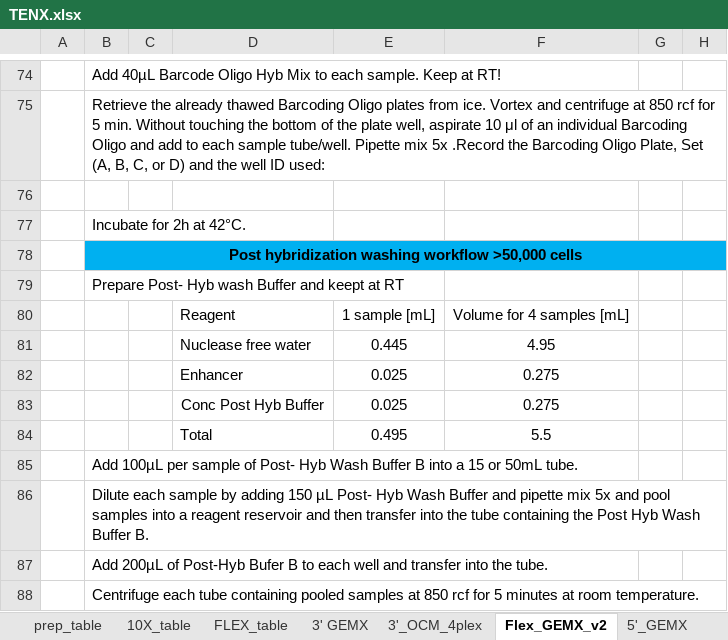
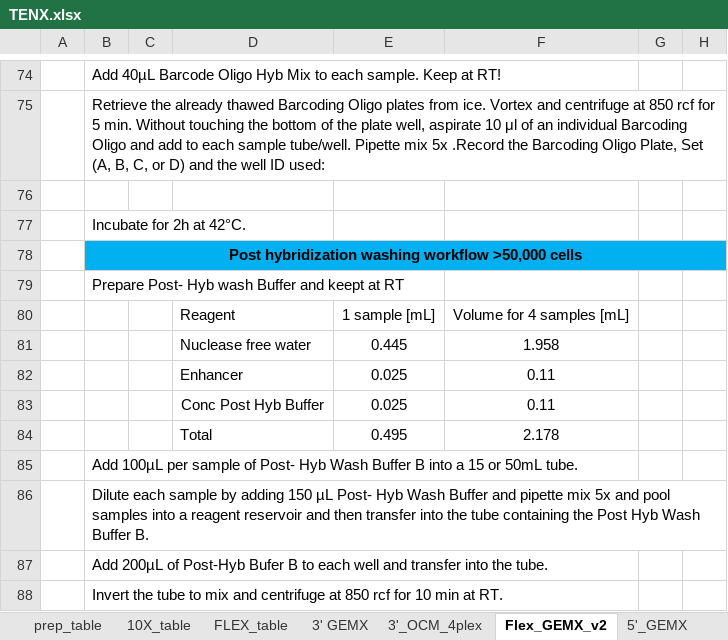
Before and after one commit to lutrarutra/opengsync-app, an Excel workbook: services/opengsync-app/static/resources/templates/library_prep/TENX.xlsx, sheet Flex_GEMX_v2, drawn as a sheet; only a part is shown, gaps mark what is left out; values as stored, in another font and other column widths than the file's, no borders; charts and pictures and conditional formats not drawn; the diff covers the shown part only; the diff names each change by its address in the sheet, - before the commit and + after, or states it on an @@ line.

```diff
--- a/services/opengsync-app/static/resources/templates/library_prep/TENX.xlsx (sheet Flex_GEMX_v2)
+++ b/services/opengsync-app/static/resources/templates/library_prep/TENX.xlsx (sheet Flex_GEMX_v2)
-F81: 4.95
+F81: 1.958
-F82:F83: 0.275
+F82:F83: 0.11
-F84: 5.5
+F84: 2.178
-B88: Centrifuge each tube containing pooled samples at 850 rcf for 5 minutes at room temperature.
+B88: Invert the tube to mix and centrifuge at 850 rcf for 10 min at RT.
```
Also changed, not shown: 6 added rows, 3 removed rows, 1 moved row and 6 edited cells elsewhere in this sheet, other sheet tabs, formulas that keep their value, charts or pictures.
